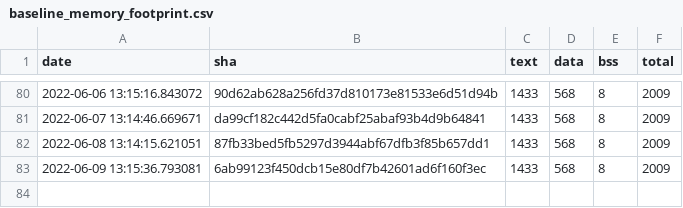
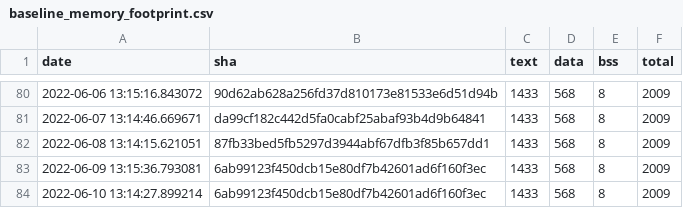
Before and after one commit to sasapetr/tflite-micro, a CSV file: data/continuous_builds/size_profiling/linux_x86_64_release/baseline_memory_footprint.csv, drawn as a sheet; only a part is shown, gaps mark what is left out.

```diff
--- a/data/continuous_builds/size_profiling/linux_x86_64_release/baseline_memory_footprint.csv
+++ b/data/continuous_builds/size_profiling/linux_x86_64_release/baseline_memory_footprint.csv
@@ -83 +83,2 @@ date,sha,text,data,bss,total
 2022-06-09 13:15:36.793081,6ab99123f450dcb15e80df7b42601ad6f160f3ec,1433,568,8,2009
+2022-06-10 13:14:27.899214,6ab99123f450dcb15e80df7b42601ad6f160f3ec,1433,568,8,2009
```
Also changed, not shown: data/continuous_builds/size_profiling/linux_x86_64_release/interpreter_memory_footprint.csv, data/continuous_builds/size_profiling/linux_x86_64_release/keyword_benchmark.csv.
